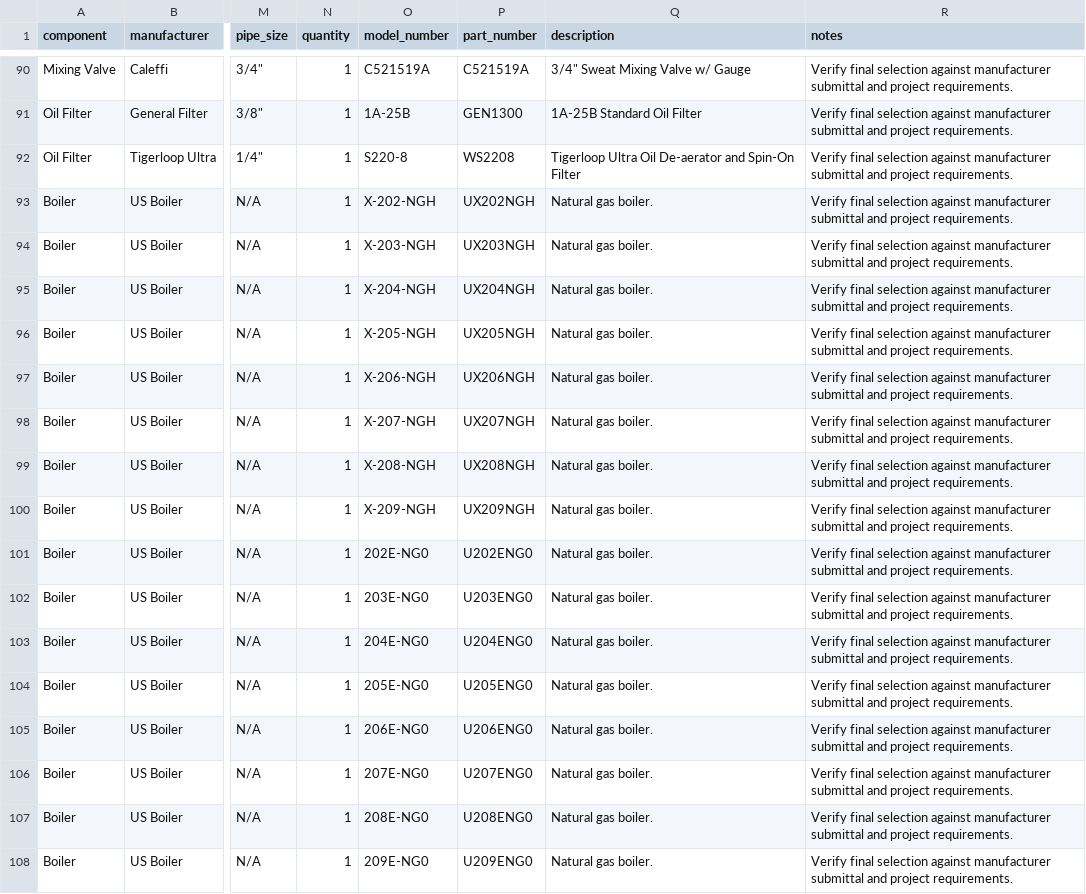
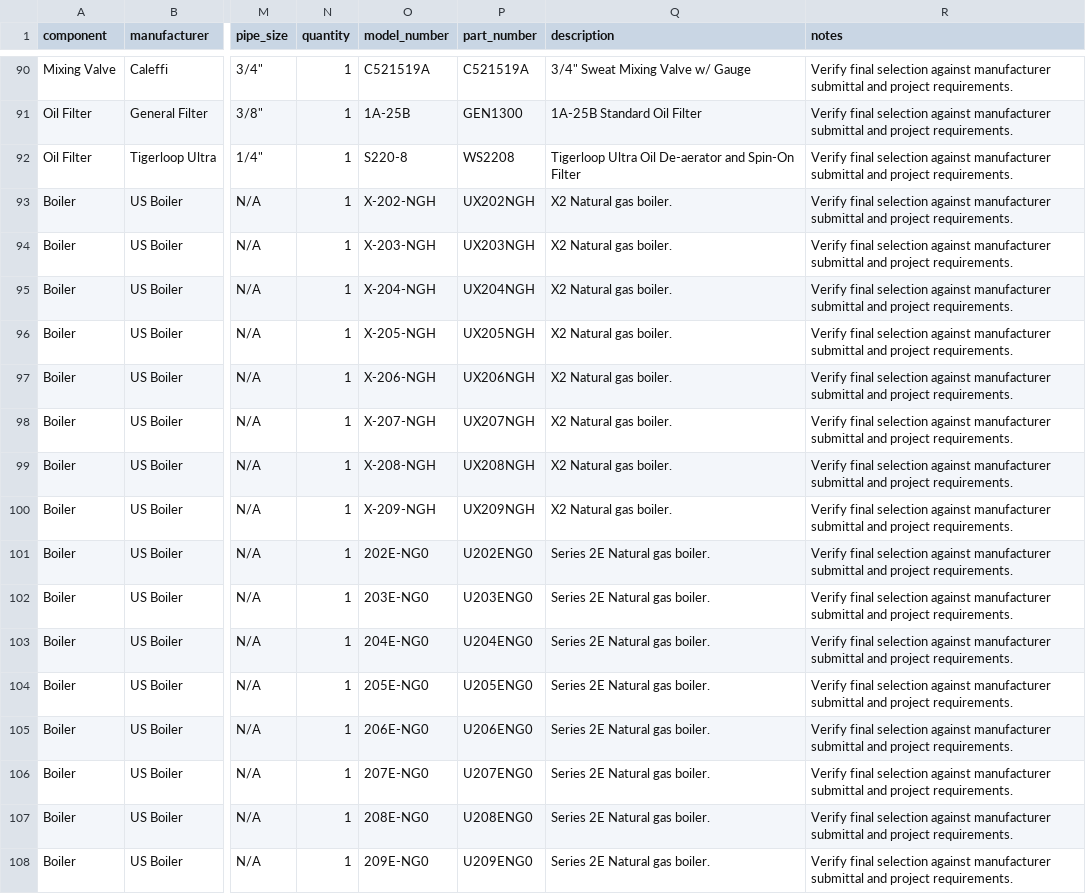
Before and after one commit to JothamHyatt/BoilerTrimSelection, a CSV file: hydronic_parts_database.csv, drawn as a sheet; only a part is shown, gaps mark what is left out; the diff covers the shown part only; the diff names each change by its address in the sheet, - before the commit and + after, or states it on an @@ line.

Commit message:
Add files via upload

```diff
--- a/hydronic_parts_database.csv
+++ b/hydronic_parts_database.csv
-Q93:Q100 (description): Natural gas boiler.
+Q93:Q100 (description): X2 Natural gas boiler.
-Q101:Q108 (description): Natural gas boiler.
+Q101:Q108 (description): Series 2E Natural gas boiler.
```
Also changed, not shown: 15 edited cells elsewhere in this file.
